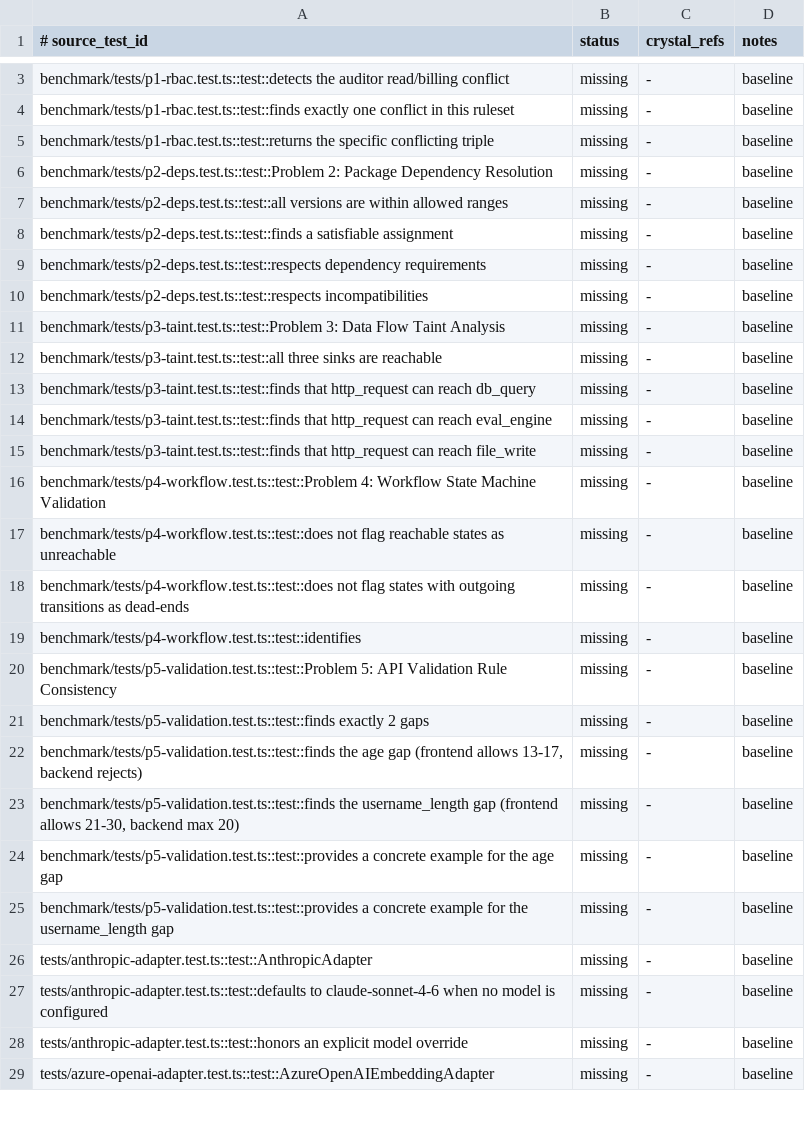
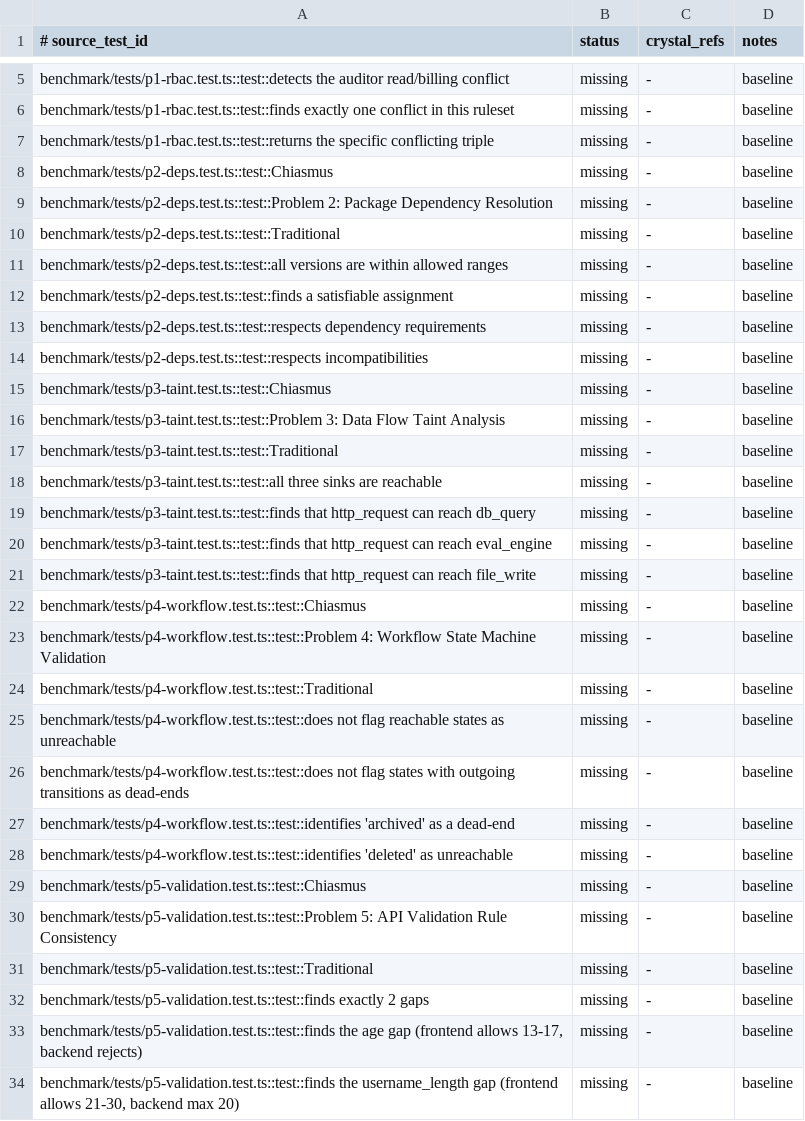
Before and after one commit to dsisnero/chiasmus.cr, a TSV file: plans/inventory/typescript_test_parity.tsv, drawn as a sheet; only a part is shown, gaps mark what is left out; the shorter side is filled out with more unchanged rows; the diff covers the shown part only.

Commit message:
docs(parity): refresh parity manifests and plans
- Update port inventory to 1600 tracked items with 180 missing (tree-sitter baseline)
- Add cross-platform plan document for parity across target environments
- Update parity.md with current workflow split and generated manifest docs
- Bump typescript source/test parity manifests to latest tree-sitter scan

```diff
--- a/plans/inventory/typescript_test_parity.tsv
+++ b/plans/inventory/typescript_test_parity.tsv
@@ -5,3 +7,5 @@ benchmark/tests/p1-rbac.test.ts::test::finds exactly one conflict in this rulese
 benchmark/tests/p1-rbac.test.ts::test::returns the specific conflicting triple	missing	-	baseline
+benchmark/tests/p2-deps.test.ts::test::Chiasmus	missing	-	baseline
 benchmark/tests/p2-deps.test.ts::test::Problem 2: Package Dependency Resolution	missing	-	baseline
+benchmark/tests/p2-deps.test.ts::test::Traditional	missing	-	baseline
 benchmark/tests/p2-deps.test.ts::test::all versions are within allowed ranges	missing	-	baseline
@@ -10,3 +14,5 @@ benchmark/tests/p2-deps.test.ts::test::respects dependency requirements	missing
 benchmark/tests/p2-deps.test.ts::test::respects incompatibilities	missing	-	baseline
+benchmark/tests/p3-taint.test.ts::test::Chiasmus	missing	-	baseline
 benchmark/tests/p3-taint.test.ts::test::Problem 3: Data Flow Taint Analysis	missing	-	baseline
+benchmark/tests/p3-taint.test.ts::test::Traditional	missing	-	baseline
 benchmark/tests/p3-taint.test.ts::test::all three sinks are reachable	missing	-	baseline
@@ -15,7 +21,12 @@ benchmark/tests/p3-taint.test.ts::test::finds that http_request can reach eval_e
 benchmark/tests/p3-taint.test.ts::test::finds that http_request can reach file_write	missing	-	baseline
+benchmark/tests/p4-workflow.test.ts::test::Chiasmus	missing	-	baseline
 benchmark/tests/p4-workflow.test.ts::test::Problem 4: Workflow State Machine Validation	missing	-	baseline
+benchmark/tests/p4-workflow.test.ts::test::Traditional	missing	-	baseline
 benchmark/tests/p4-workflow.test.ts::test::does not flag reachable states as unreachable	missing	-	baseline
 benchmark/tests/p4-workflow.test.ts::test::does not flag states with outgoing transitions as dead-ends	missing	-	baseline
-benchmark/tests/p4-workflow.test.ts::test::identifies 	missing	-	baseline
+benchmark/tests/p4-workflow.test.ts::test::identifies 'archived' as a dead-end	missing	-	baseline
+benchmark/tests/p4-workflow.test.ts::test::identifies 'deleted' as unreachable	missing	-	baseline
+benchmark/tests/p5-validation.test.ts::test::Chiasmus	missing	-	baseline
 benchmark/tests/p5-validation.test.ts::test::Problem 5: API Validation Rule Consistency	missing	-	baseline
+benchmark/tests/p5-validation.test.ts::test::Traditional	missing	-	baseline
 benchmark/tests/p5-validation.test.ts::test::finds exactly 2 gaps	missing	-	baseline
```
Also changed, not shown: 25 added rows, 10 removed rows and 19 edited cells elsewhere in this file, 5 other files.
